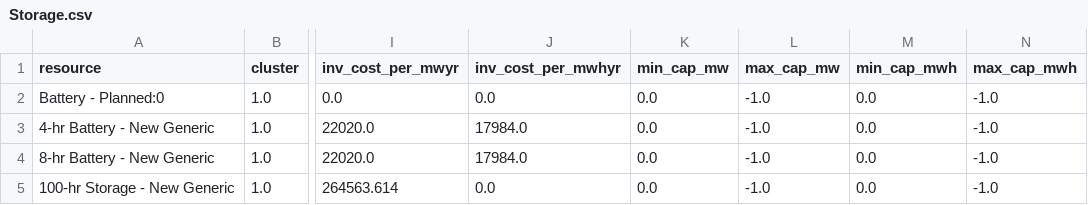
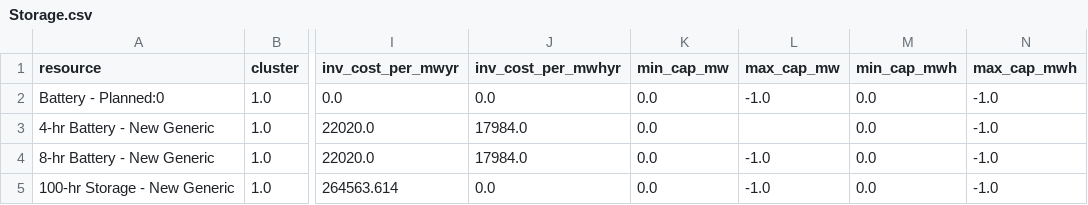
Before and after one commit to resilient-transition/GenX.jl, a CSV file: krc/inputs/resources/Storage.csv, drawn as a sheet; only a part is shown, gaps mark what is left out; the diff names each change by its address in the sheet, - before the commit and + after, or states it on an @@ line.

Commit message:
Intentionally add blank/missing data for Gabe to explain

```diff
--- a/krc/inputs/resources/Storage.csv
+++ b/krc/inputs/resources/Storage.csv
-L3 (max_cap_mw): -1.0
+L3 (max_cap_mw): (empty)
```
